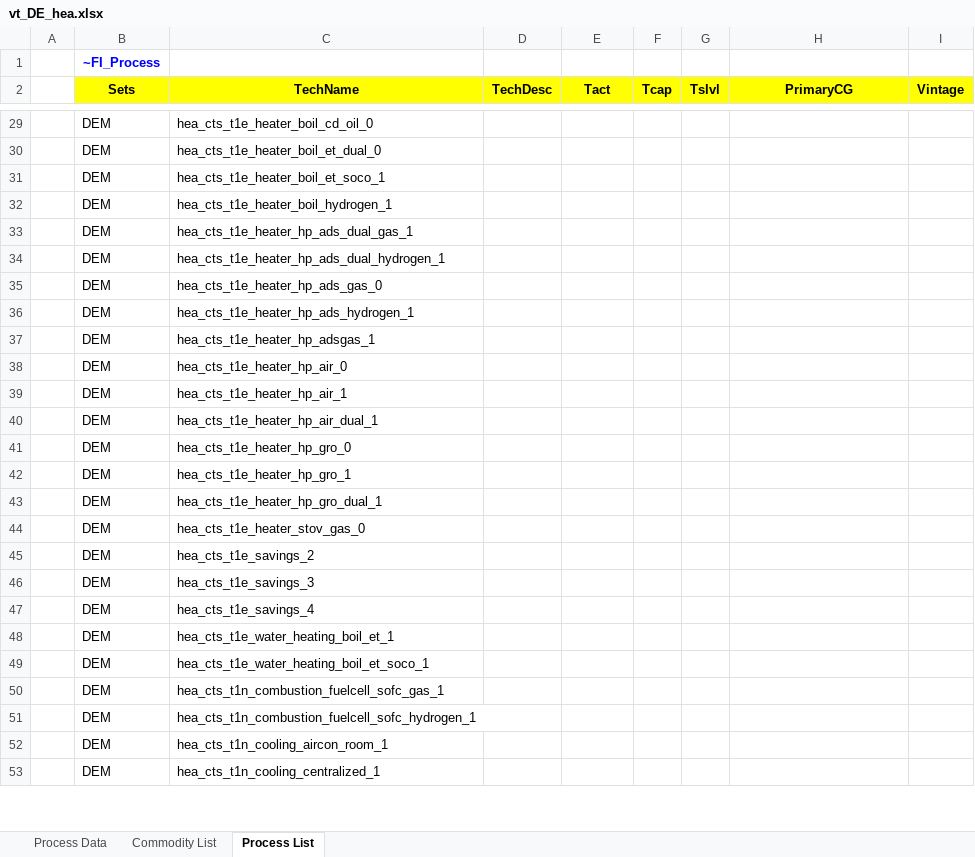
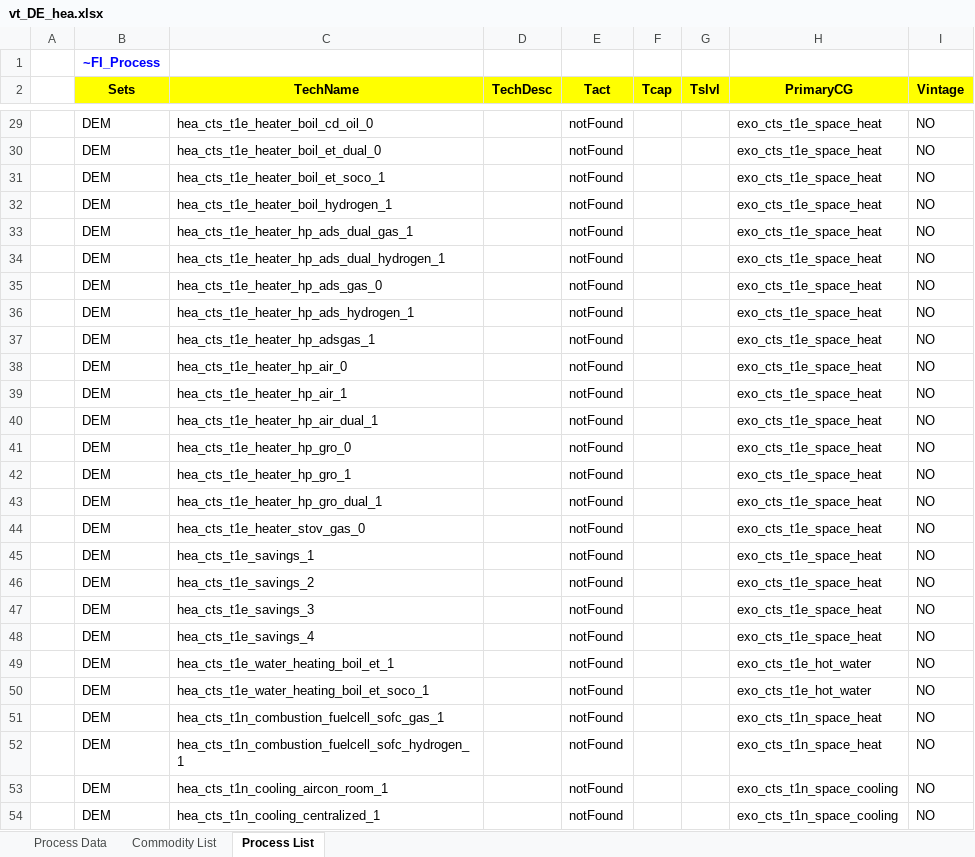
Before and after one commit to sedos-project/data_adapter_times, an Excel workbook: output_data/vt_DE_hea.xlsx, sheet Process List, drawn as a sheet; only a part is shown, gaps mark what is left out; values as stored, in another font and other column widths than the file's, no borders; addresses are those after the commit; the diff covers the shown part only; the diff names each change by its address in the sheet, - before the commit and + after, or states it on an @@ line.

```diff
--- a/output_data/vt_DE_hea.xlsx (sheet Process List)
+++ b/output_data/vt_DE_hea.xlsx (sheet Process List)
-E29:E44 (Tact): (empty)
+E29:E44 (Tact): notFound
-H29:H44 (PrimaryCG): (empty)
+H29:H44 (PrimaryCG): exo_cts_t1e_space_heat
-I29:I44 (Vintage): (empty)
+I29:I44 (Vintage): NO
+row 45:  | DEM | hea_cts_t1e_savings_1 |  | notFound |  |  | exo_cts_t1e_space_heat | NO
-E46:E54 (Tact): (empty)
+E46:E54 (Tact): notFound
-H46:H48 (PrimaryCG): (empty)
+H46:H48 (PrimaryCG): exo_cts_t1e_space_heat
-I46:I54 (Vintage): (empty)
+I46:I54 (Vintage): NO
-H49:H50 (PrimaryCG): (empty)
+H49:H50 (PrimaryCG): exo_cts_t1e_hot_water
-H51:H52 (PrimaryCG): (empty)
+H51:H52 (PrimaryCG): exo_cts_t1n_space_heat
-H53:H54 (PrimaryCG): (empty)
+H53:H54 (PrimaryCG): exo_cts_t1n_space_cooling
```
Also changed, not shown: 5 added rows and 1882 edited cells elsewhere in this sheet, sheet Process Data, sheet Commodity List, config_data/SysSettings.xlsx, 14 other files.
